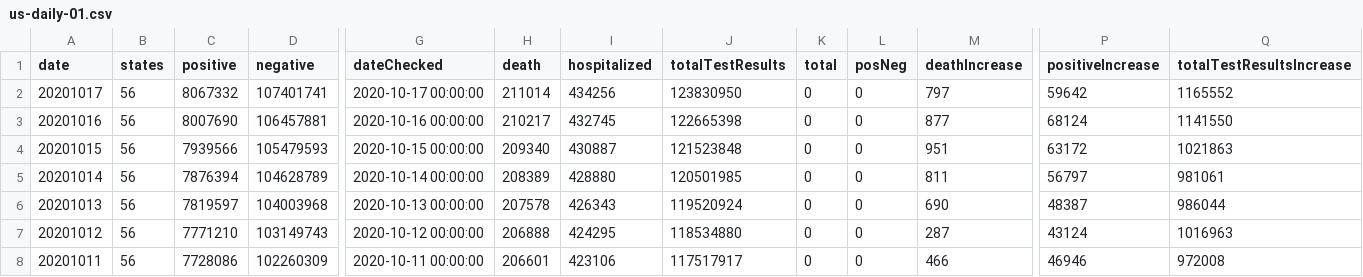
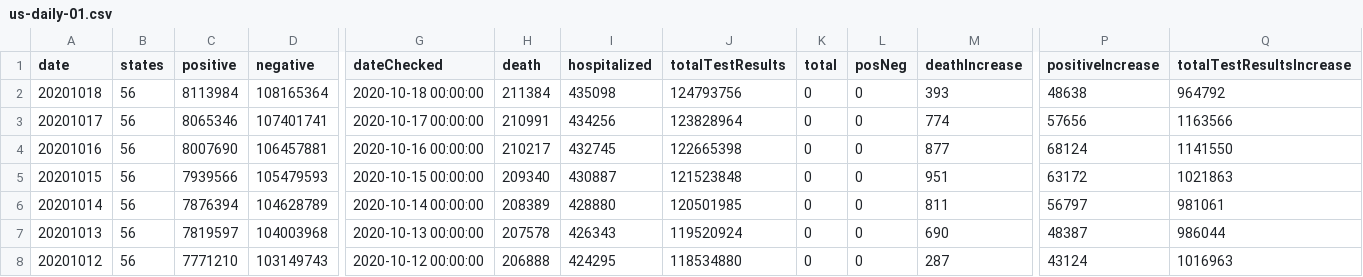
Before and after one commit to danap/ajqvue-covid19-tracking-db, a CSV file: data/us-daily/us-daily-01.csv, drawn as a sheet; only a part is shown, gaps mark what is left out; the shorter side is filled out with more unchanged rows; addresses are those after the commit; rows hold the shown columns only; the diff names each change by its address in the sheet, - before the commit and + after, or states it on an @@ line.

```diff
--- a/data/us-daily/us-daily-01.csv
+++ b/data/us-daily/us-daily-01.csv
+row 2: 20201018 | 56 | 8113984 | 108165364 | 2020-10-18 00:00:00 | 211384 | 435098 | 124793756 | 0 | 0 | 393 | 48638 | 964792
-C3 (positive): 8067332
+C3 (positive): 8065346
-H3 (death): 211014
+H3 (death): 210991
-J3 (totalTestResults): 123830950
+J3 (totalTestResults): 123828964
-M3 (deathIncrease): 797
+M3 (deathIncrease): 774
-P3 (positiveIncrease): 59642
+P3 (positiveIncrease): 57656
-Q3 (totalTestResultsIncrease): 1165552
+Q3 (totalTestResultsIncrease): 1163566
```
Also changed, not shown: data/us-daily/us-daily.csv, 3 other files.
